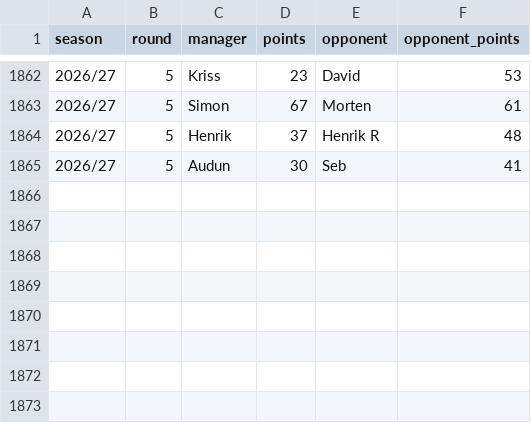
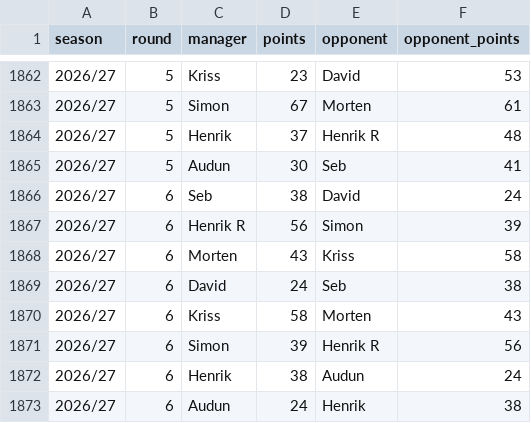
Before and after one commit to Scorelax/fpl-draft-stats, a CSV file: data/matches.csv, drawn as a sheet; only a part is shown, gaps mark what is left out.

Commit message:
Update matches.csv/ownership.csv/player-gameweeks.csv: 2026-10-13

```diff
--- a/data/matches.csv
+++ b/data/matches.csv
@@ -1865 +1865,9 @@ season,round,manager,points,opponent,opponent_points
 2026/27,5,Audun,30,Seb,41
+2026/27,6,Seb,38,David,24
+2026/27,6,Henrik R,56,Simon,39
+2026/27,6,Morten,43,Kriss,58
+2026/27,6,David,24,Seb,38
+2026/27,6,Kriss,58,Morten,43
+2026/27,6,Simon,39,Henrik R,56
+2026/27,6,Henrik,38,Audun,24
+2026/27,6,Audun,24,Henrik,38
```
